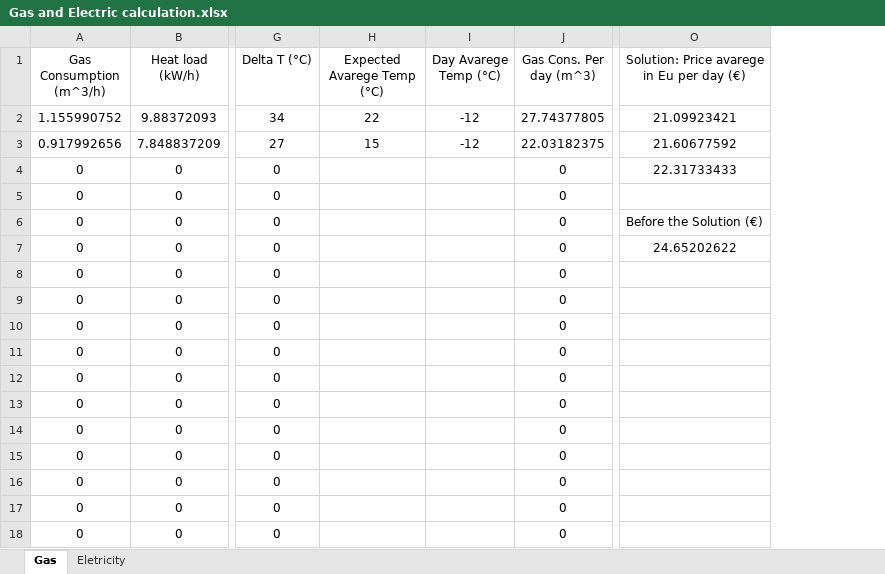
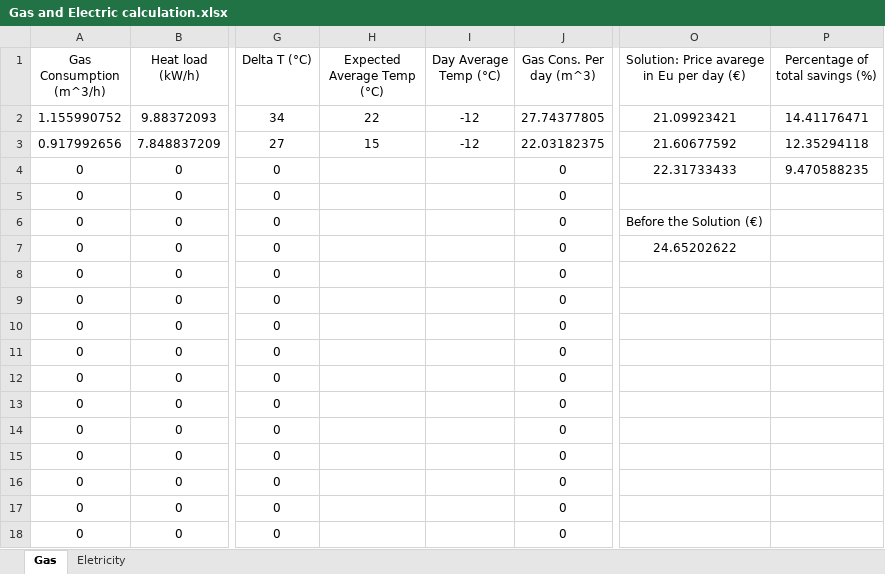
Before and after one commit to juliaSSCC/CodelikeaBosch, an Excel workbook: Gas and Electric calculation.xlsx, sheet Gas, drawn as a sheet; only a part is shown, gaps mark what is left out; values as stored, in another font and other column widths than the file's, no borders; the diff names each change by its address in the sheet, - before the commit and + after, or states it on an @@ line.

```diff
--- a/Gas and Electric calculation.xlsx (sheet Gas)
+++ b/Gas and Electric calculation.xlsx (sheet Gas)
+column P (Percentage of total savings (%)), rows 2-4: 14.41176471 | 12.35294118 | 9.470588235
-H1: Expected Avarege Temp (°C)
+H1: Expected Average Temp (°C)
-I1: Day Avarege Temp (°C)
+I1: Day Average Temp (°C)
```
Also changed, not shown: 2 other files.
